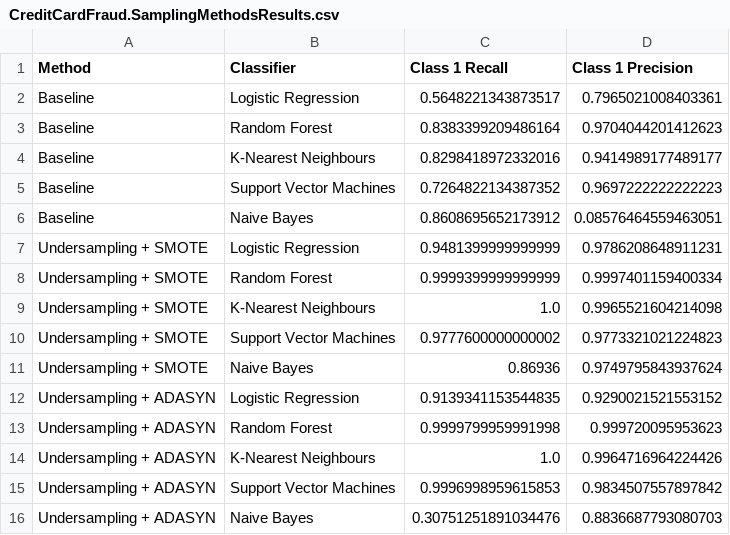
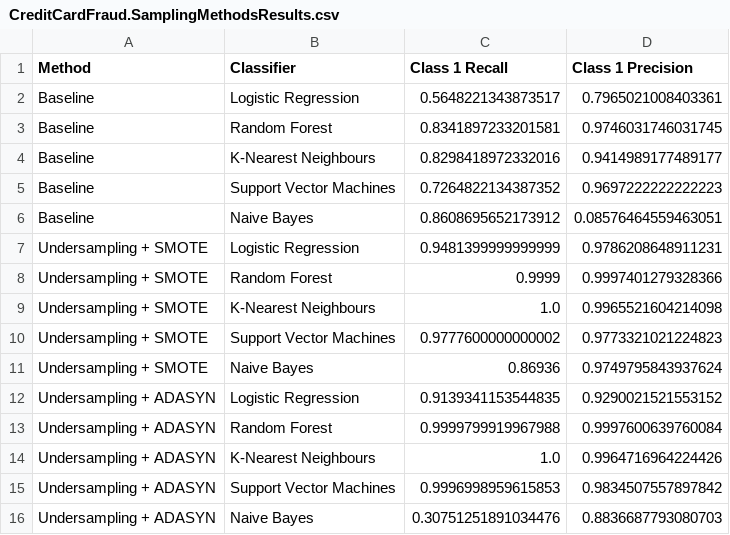
Before and after one commit to murtazaa-hussainn/CSE-602-Machine-Learning-I, a CSV file: Semester Project/Results/CreditCardFraud.SamplingMethodsResults.csv, drawn as a sheet.

Commit message:
Semester Project: Added more files and formatting. Need to fix the results

```diff
--- a/Semester Project/Results/CreditCardFraud.SamplingMethodsResults.csv
+++ b/Semester Project/Results/CreditCardFraud.SamplingMethodsResults.csv
@@ -2,3 +2,3 @@ Method,Classifier,Class 1 Recall,Class 1 Precision
 Baseline,Logistic Regression,0.5648221343873517,0.7965021008403361
-Baseline,Random Forest,0.8383399209486164,0.9704044201412623
+Baseline,Random Forest,0.8341897233201581,0.9746031746031745
 Baseline,K-Nearest Neighbours,0.8298418972332016,0.9414989177489177
@@ -7,3 +7,3 @@ Baseline,Naive Bayes,0.8608695652173912,0.08576464559463051
 Undersampling + SMOTE,Logistic Regression,0.9481399999999999,0.9786208648911231
-Undersampling + SMOTE,Random Forest,0.9999399999999999,0.9997401159400334
+Undersampling + SMOTE,Random Forest,0.9999,0.9997401279328366
 Undersampling + SMOTE,K-Nearest Neighbours,1.0,0.9965521604214098
@@ -12,3 +12,3 @@ Undersampling + SMOTE,Naive Bayes,0.86936,0.9749795843937624
 Undersampling + ADASYN,Logistic Regression,0.9139341153544835,0.9290021521553152
-Undersampling + ADASYN,Random Forest,0.9999799959991998,0.999720095953623
+Undersampling + ADASYN,Random Forest,0.9999799919967988,0.9997600639760084
 Undersampling + ADASYN,K-Nearest Neighbours,1.0,0.9964716964224426
```
Also changed, not shown: Semester Project/Results/CreditCardFraud.AlgorithmicMethodsResults.csv, 12 other files.
